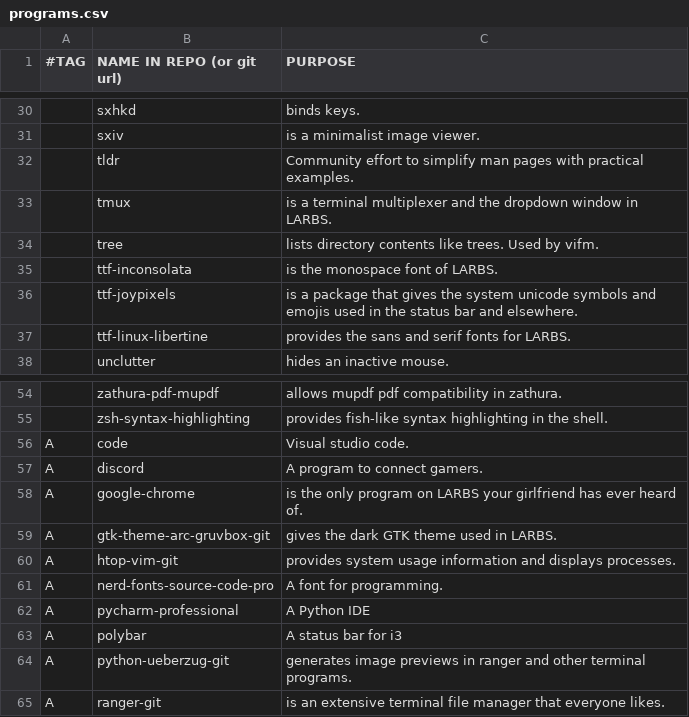
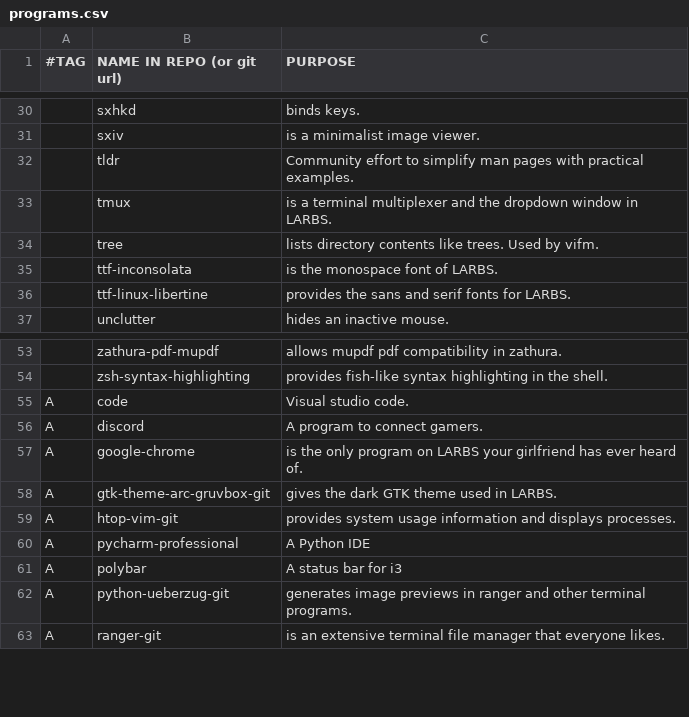
Before and after one commit to rescenic/system-bootstrap, a CSV file: programs.csv, drawn as a sheet; only a part is shown, gaps mark what is left out.

Commit message:
Update programs.csv

```diff
--- a/programs.csv
+++ b/programs.csv
@@ -35,3 +35,2 @@
 ,ttf-inconsolata,"is the monospace font of LARBS."
-,ttf-joypixels,"is a package that gives the system unicode symbols and emojis used in the status bar and elsewhere."
 ,ttf-linux-libertine,"provides the sans and serif fonts for LARBS."
@@ -60,3 +59,2 @@ A,gtk-theme-arc-gruvbox-git,"gives the dark GTK theme used in LARBS."
 A,htop-vim-git,"provides system usage information and displays processes."
-A,nerd-fonts-source-code-pro, "A font for programming."
 A,pycharm-professional,"A Python IDE"
```
